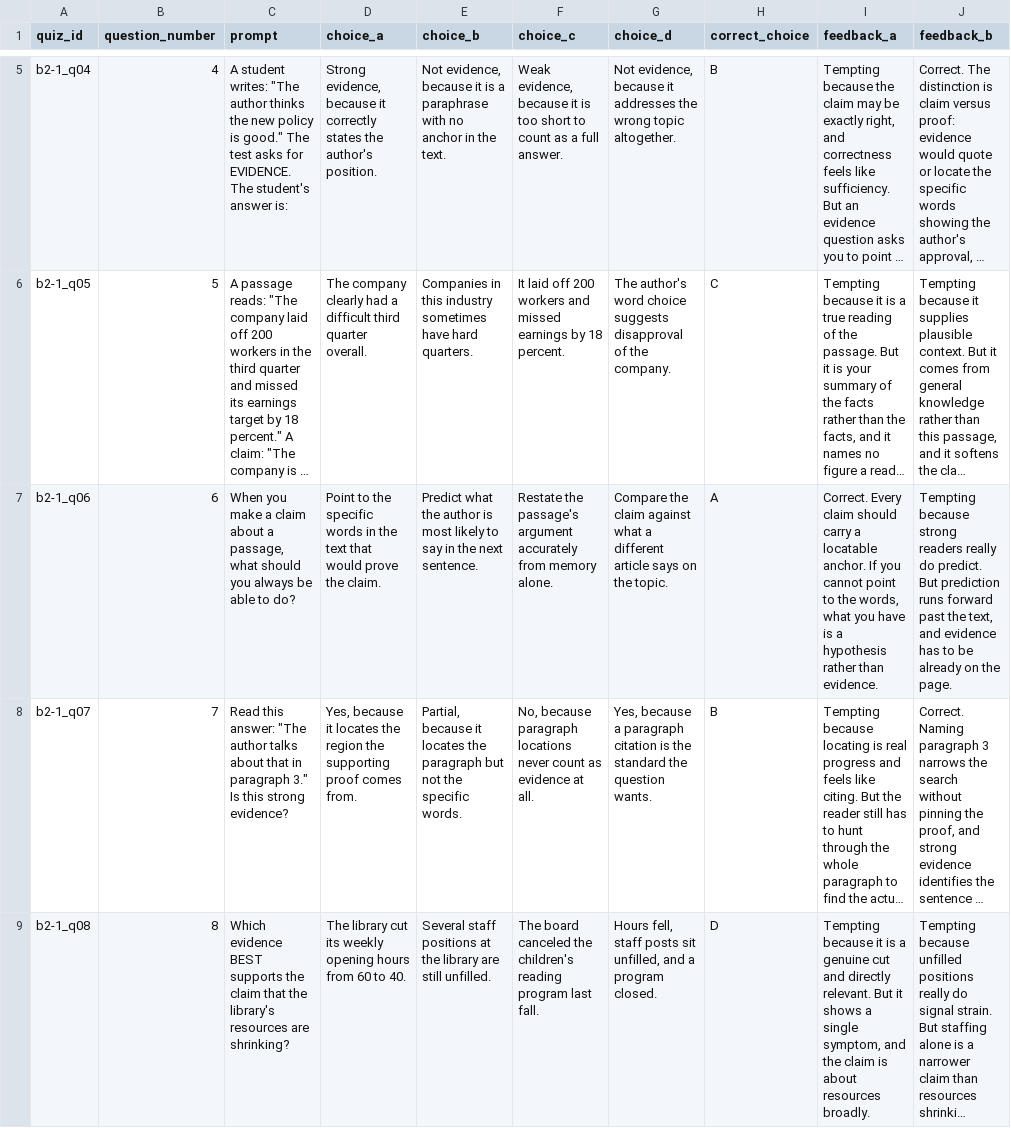
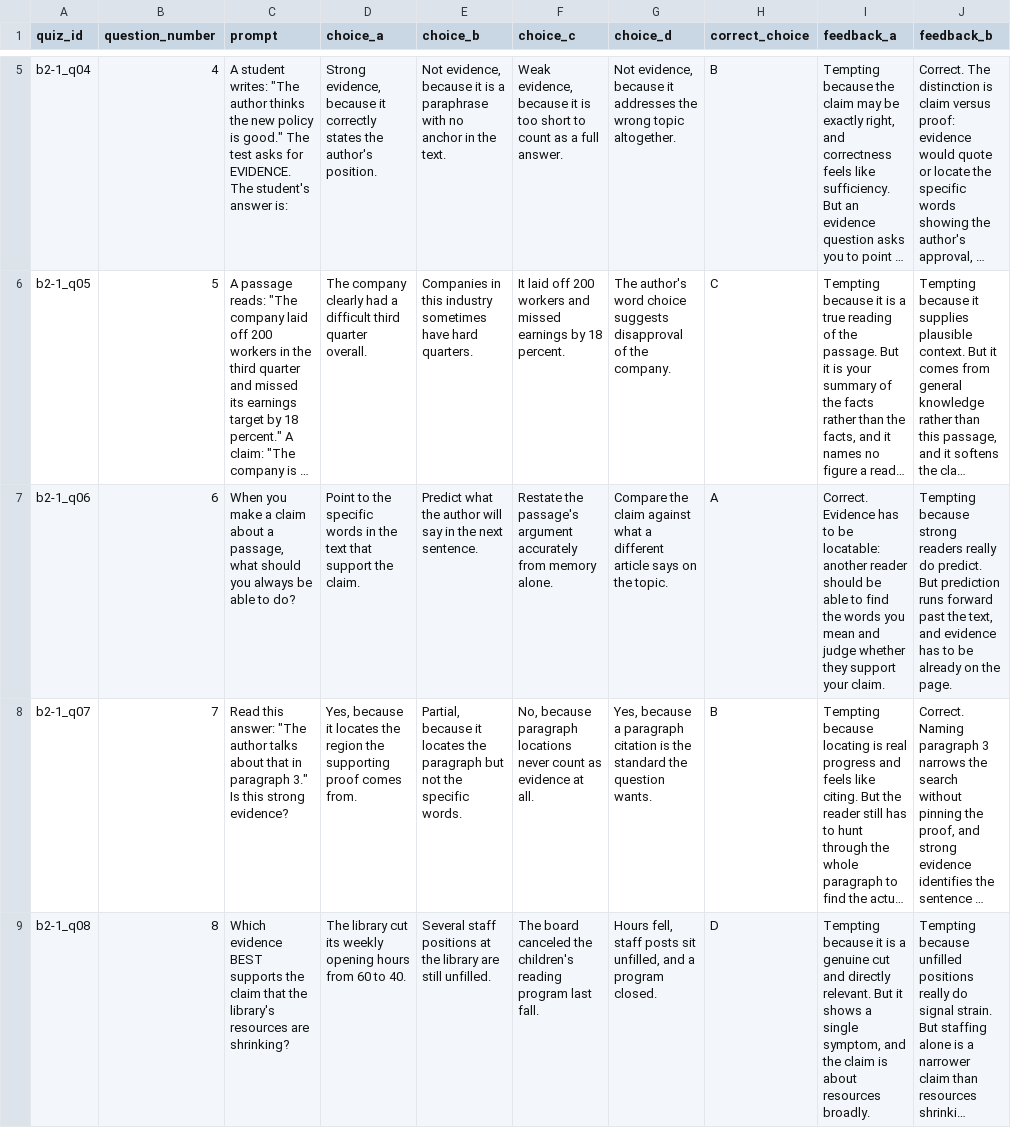
Before and after one commit to bellaw838/map_reading_break250, a CSV file: content/quizzes/b2/01-evidence-traceable.csv, drawn as a sheet; only a part is shown, gaps mark what is left out; long unchanged cells end in …; the diff names each change by its address in the sheet, - before the commit and + after, or states it on an @@ line.

```diff
--- a/content/quizzes/b2/01-evidence-traceable.csv
+++ b/content/quizzes/b2/01-evidence-traceable.csv
-D7 (choice_a): …text that would prove the claim.
+D7 (choice_a): …text that support the claim.
-E7 (choice_b): …the author is most likely to say in…
+E7 (choice_b): …the author will say in…
-I7 (feedback_a): Correct. Every claim should carry a locatable anchor. If you cannot point to the words, what you have is a hypothesis rather than evidence.
+I7 (feedback_a): Correct. Evidence has to be locatable: another reader should be able to find the words you mean and judge whether they support your claim.
```
Also changed, not shown: content/quizzes/a2/03-inference-vs-stated-fact.csv, content/quizzes/a2/04-avoiding-over-inference.csv, 6 other files.
